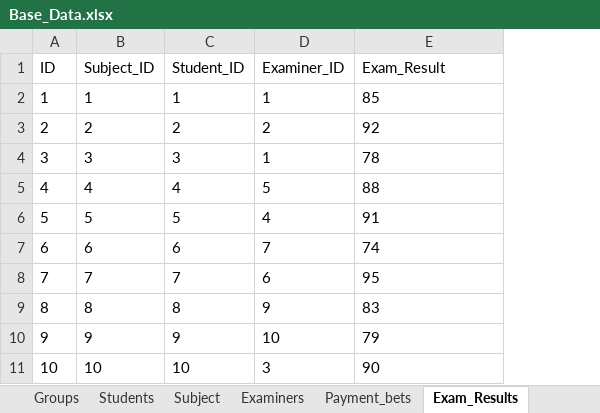
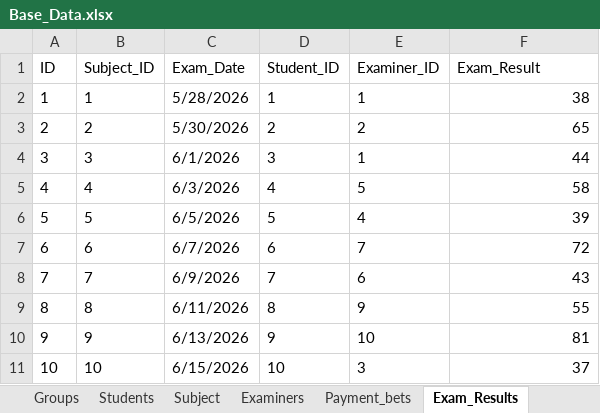
Before and after one commit to Osipishka/ExamsResultGit, an Excel workbook: Base_Data.xlsx, sheet Exam_Results, drawn as a sheet; values as stored, in another font and other column widths than the file's, no borders; addresses are those after the commit; the diff names each change by its address in the sheet, - before the commit and + after, or states it on an @@ line.

```diff
--- a/Base_Data.xlsx (sheet Exam_Results)
+++ b/Base_Data.xlsx (sheet Exam_Results)
+column C (Exam_Date), rows 2-11: 5/28/2026 | 5/30/2026 | 6/1/2026 | 6/3/2026 | 6/5/2026 | 6/7/2026 | 6/9/2026 | 6/11/2026 | 6/13/2026 | 6/15/2026
-F2 (Exam_Result): 85
+F2 (Exam_Result): 38
-F2:F11 alignment: left
+F2:F11 alignment: right
-F3 (Exam_Result): 92
+F3 (Exam_Result): 65
-F4 (Exam_Result): 78
+F4 (Exam_Result): 44
-F5 (Exam_Result): 88
+F5 (Exam_Result): 58
-F6 (Exam_Result): 91
+F6 (Exam_Result): 39
-F7 (Exam_Result): 74
+F7 (Exam_Result): 72
-F8 (Exam_Result): 95
+F8 (Exam_Result): 43
-F9 (Exam_Result): 83
+F9 (Exam_Result): 55
-F10 (Exam_Result): 79
+F10 (Exam_Result): 81
-F11 (Exam_Result): 90
+F11 (Exam_Result): 37
```
Also changed, not shown: sheet Payment_bets, sheet Examiners, sheet Accruals_And_Taxes, sheet Subject, 38 other files.
